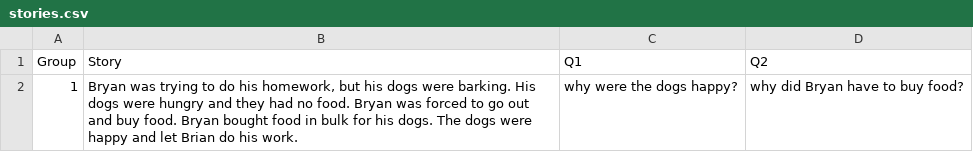
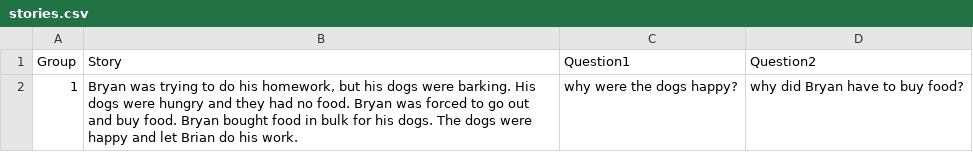
Before and after one commit to spjmcm/coreasoning, a CSV file: web_django/web/stories.csv, drawn as a sheet.

Commit message:
update SQLWriter.py

```diff
--- a/web_django/web/stories.csv
+++ b/web_django/web/stories.csv
@@ -1,2 +1,2 @@
-Group,Story,Q1,Q2
+Group,Story,Question1,Question2
 1,"Bryan was trying to do his homework, but his dogs were barking. His dogs were hungry and they had no food. Bryan was forced to go out and buy food. Bryan bought food in bulk for his dogs. The dogs were happy and let Brian do his work.",why were the dogs happy?,why did Bryan have to buy food?
```
